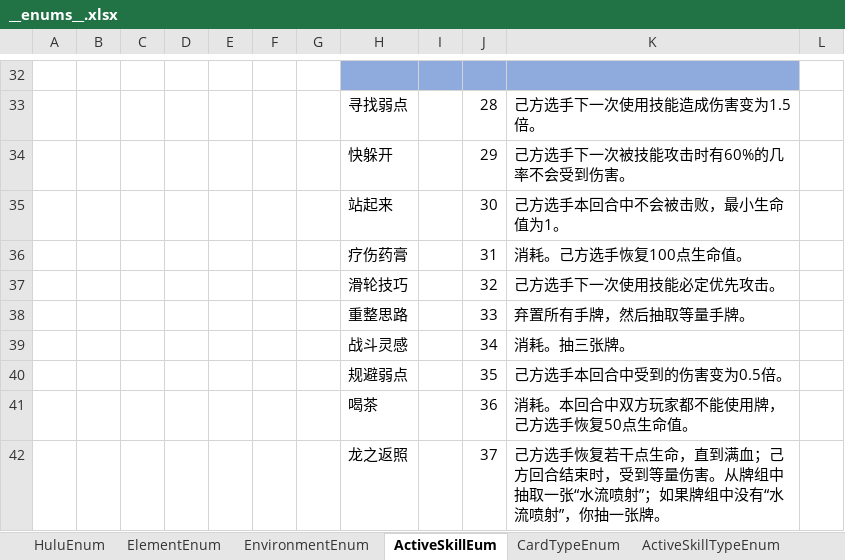
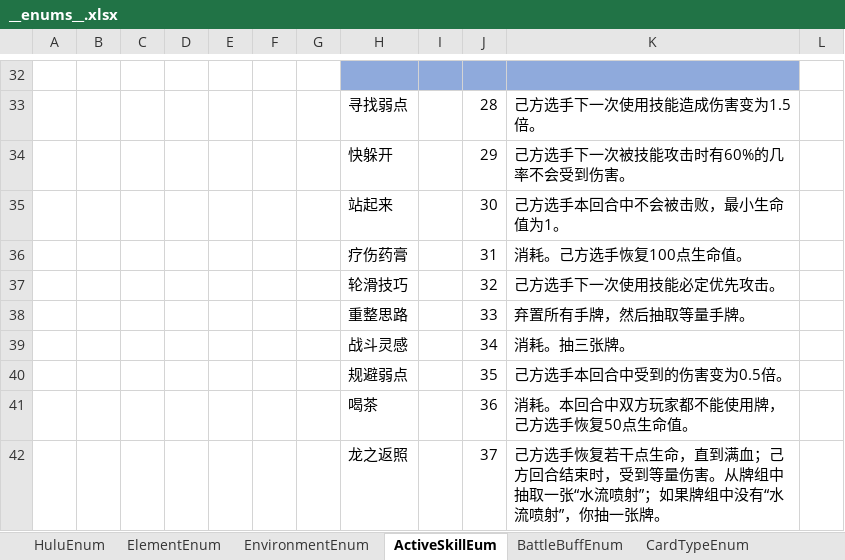
Before and after one commit to Unity-Devlop/BooomJam2024, an Excel workbook: Excels/Datas/__enums__.xlsx, sheet ActiveSkillEum, drawn as a sheet; only a part is shown, gaps mark what is left out; values as stored, in another font and other column widths than the file's, no borders; the diff names each change by its address in the sheet, - before the commit and + after, or states it on an @@ line.

```diff
--- a/Excels/Datas/__enums__.xlsx (sheet ActiveSkillEum)
+++ b/Excels/Datas/__enums__.xlsx (sheet ActiveSkillEum)
+sheet tab: BattleBuffEnum
-H37: 滑轮技巧
+H37: 轮滑技巧
```
Also changed, not shown: Excels/Datas/__tables__.xlsx, Excels/Datas/config1.xlsx, 19 other files.
